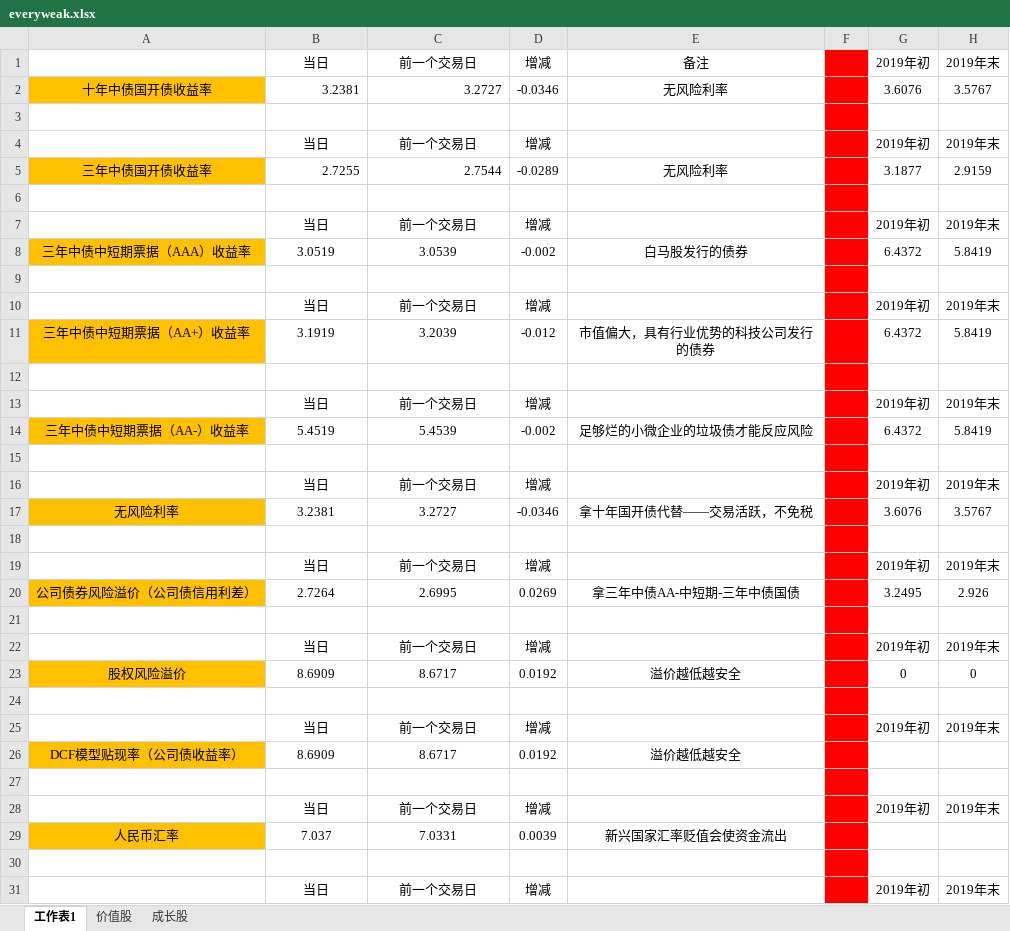
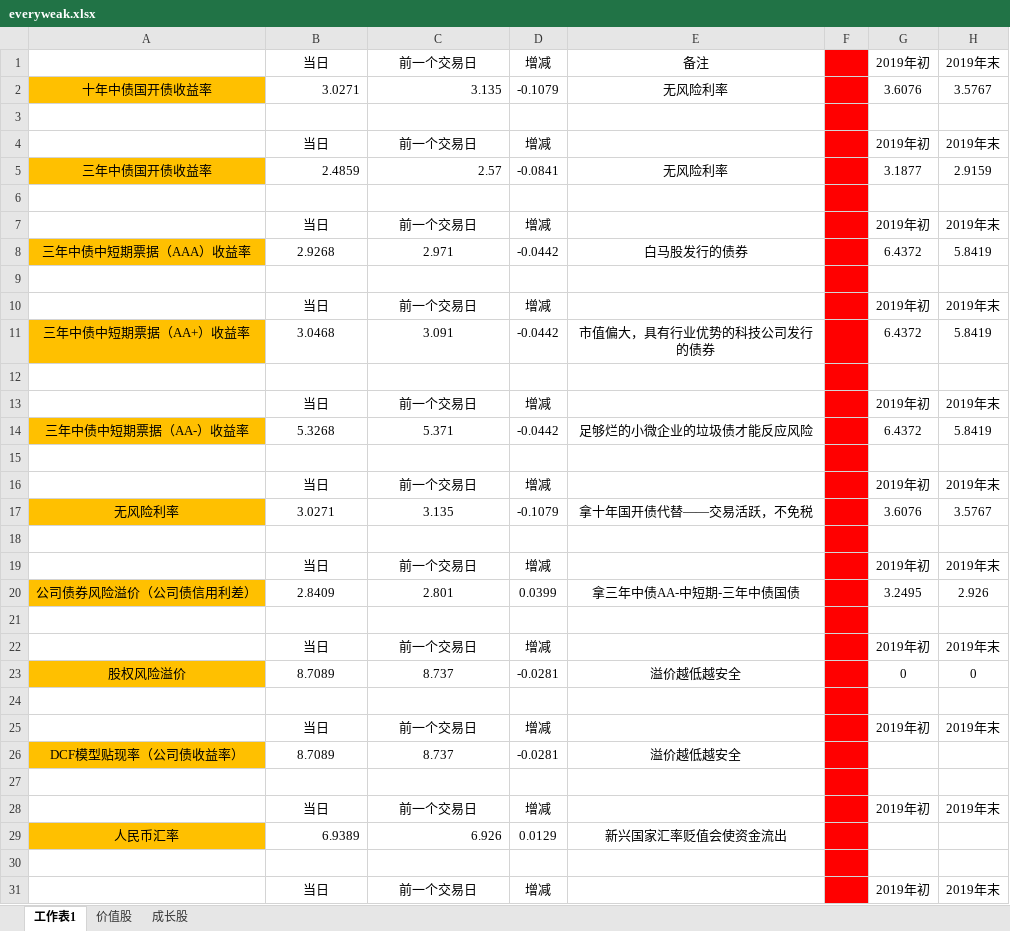
Before and after one commit to jackzhengpinwen/-Financial-market-experience, an Excel workbook: 投资心得/everyweak.xlsx, sheet 工作表1, drawn as a sheet; only a part is shown; values as stored, in another font and other column widths than the file's, no borders; the diff covers the shown part only; the diff names each change by its address in the sheet, - before the commit and + after, or states it on an @@ line.

```diff
--- a/投资心得/everyweak.xlsx (sheet 工作表1)
+++ b/投资心得/everyweak.xlsx (sheet 工作表1)
-B2: 3.2381
+B2: 3.0271
-C2: 3.2727
+C2: 3.135
-D2: -0.0346
+D2: -0.1079
-B5: 2.7255
+B5: 2.4859
-C5: 2.7544
+C5: 2.57
-D5: -0.0289
+D5: -0.0841
-B8: 3.0519
+B8: 2.9268
-C8: 3.0539
+C8: 2.971
-D8: -0.002
+D8: -0.0442
-B11: 3.1919
+B11: 3.0468
-C11: 3.2039
+C11: 3.091
-D11: -0.012
+D11: -0.0442
-B14: 5.4519
+B14: 5.3268
-C14: 5.4539
+C14: 5.371
-D14: -0.002
+D14: -0.0442
-B17: 3.2381
+B17: 3.0271
-C17: 3.2727
+C17: 3.135
-D17: -0.0346
+D17: -0.1079
-B20: 2.7264
+B20: 2.8409
-C20: 2.6995
+C20: 2.801
-D20: 0.0269
+D20: 0.0399
-B23: 8.6909
+B23: 8.7089
-C23: 8.6717
+C23: 8.737
-D23: 0.0192
+D23: -0.0281
-B26: 8.6909
+B26: 8.7089
-C26: 8.6717
+C26: 8.737
-D26: 0.0192
+D26: -0.0281
-B29: 7.037
+B29: 6.9389
-B29:C29 alignment: center
+B29:C29 alignment: right
-C29: 7.0331
+C29: 6.926
-D29: 0.0039
+D29: 0.0129
```
Also changed, not shown: 6 added rows and 15 edited cells elsewhere in this sheet, formulas that keep their value, 投资心得/DCF估值.xlsx, 投资心得/宏观经济数据与龙头企业.xlsx, 4 other files.
